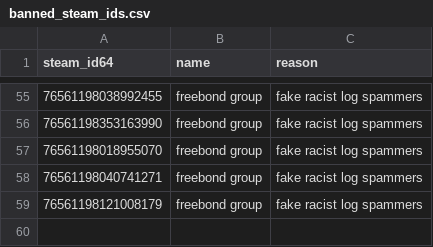
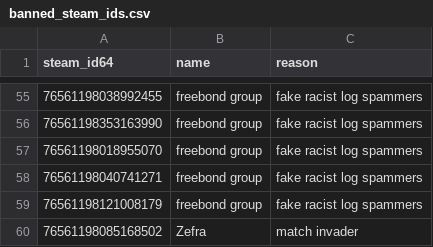
Before and after one commit to Arie/serveme, a CSV file: doc/banned_steam_ids.csv, drawn as a sheet; only a part is shown, gaps mark what is left out; the diff names each change by its address in the sheet, - before the commit and + after, or states it on an @@ line.

Commit message:
Ban Zefra

```diff
--- a/doc/banned_steam_ids.csv
+++ b/doc/banned_steam_ids.csv
+row 60: 76561198085168502 | Zefra | match invader
```
